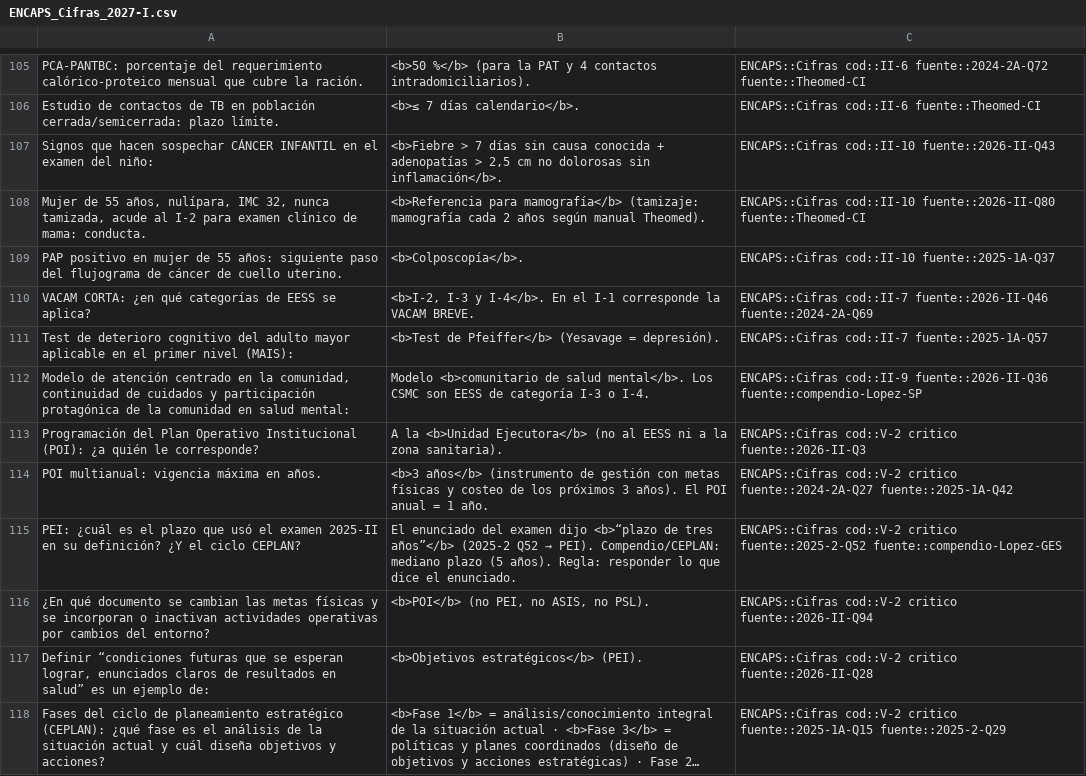
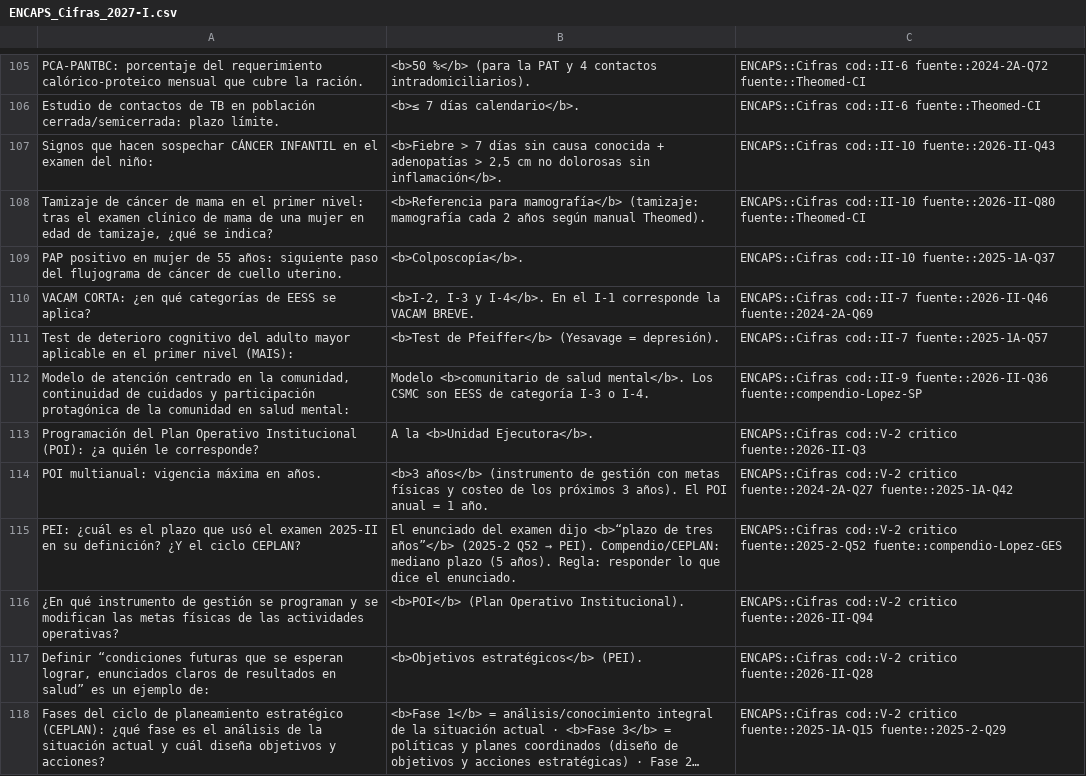
Before and after one commit to josephMAX-svg/joseph-md-app, a CSV file: DATA/ENCAPS/TRACKING_ERRORES/ANKI_COLA/ENCAPS_Cifras_2027-I.csv, drawn as a sheet; only a part is shown, gaps mark what is left out; long unchanged cells end in …; the diff covers the shown part only.

```diff
--- a/DATA/ENCAPS/TRACKING_ERRORES/ANKI_COLA/ENCAPS_Cifras_2027-I.csv
+++ b/DATA/ENCAPS/TRACKING_ERRORES/ANKI_COLA/ENCAPS_Cifras_2027-I.csv
@@ -107,3 +107,3 @@ Estudio de contactos de TB en población cerrada/semicerrada: plazo límite.;<b>
 Signos que hacen sospechar CÁNCER INFANTIL en el examen del niño:;<b>Fiebre > 7 días sin causa conocida + adenopatías > 2,5 cm no dolorosas sin inflamación</b>.;ENCAPS::Cifras cod::II-10 fuente::2026-II-Q43
-Mujer de 55 años, nulípara, IMC 32, nunca tamizada, acude al I-2 para examen clínico de mama: conducta.;<b>Referencia para mamografía</b> (tamizaje: mamografía cada 2 años según manual Theomed).;ENCAPS::Cifras cod::II-10 fuente::2026-II-Q80 fuente::Theomed-CI
+Tamizaje de cáncer de mama en el primer nivel: tras el examen clínico de mama de una mujer en edad de tamizaje, ¿qué se indica?;<b>Referencia para mamografía</b> (tamizaje: mamografía cada 2 años según manual Theomed).;ENCAPS::Cifras cod::II-10 fuente::2026-II-Q80 fuente::Theomed-CI
 PAP positivo en mujer de 55 años: siguiente paso del flujograma de cáncer de cuello uterino.;<b>Colposcopía</b>.;ENCAPS::Cifras cod::II-10 fuente::2025-1A-Q37
@@ -112,6 +112,6 @@ Test de deterioro cognitivo del adulto mayor aplicable en el primer nivel (MAIS)
 Modelo de atención centrado en la comunidad, continuidad de cuidados y participación protagónica de la comunidad en salud mental:;Modelo <b>comunitario de salud mental</b>. Los CSMC son EESS de categoría I-3 o I-4.;ENCAPS::Cifras cod::II-9 fuente::2026-II-Q36 fuente::compendio-Lopez-SP
-Programación del Plan Operativo Institucional (POI): ¿a quién le corresponde?;A la <b>Unidad Ejecutora</b> (no al EESS ni a la zona sanitaria).;ENCAPS::Cifras cod::V-2 critico fuente::2026-II-Q3
+Programación del Plan Operativo Institucional (POI): ¿a quién le corresponde?;A la <b>Unidad Ejecutora</b>.;ENCAPS::Cifras cod::V-2 critico fuente::2026-II-Q3
 POI multianual: vigencia máxima en años.;<b>3 años</b> (instrumento de gestión con metas físicas y costeo de los próximos 3 años). El POI anual = 1 año.;ENCAPS::Cifras cod::V-2 critico fuente::2024-2A-Q27 fuente::2025-1A-Q42
 PEI: ¿cuál es el plazo que usó el examen 2025-II en su definición? ¿Y el ciclo CEPLAN?;El enunciado del examen dijo <b>“plazo de tres años”</b> (2025-2 Q52 → PEI). Compendio/CEPLAN: mediano plazo (5 años). Regla: responder lo que dice el enunciado.;ENCAPS::Cifras cod::V-2 critico fuente::2025-2-Q52 fuente::compendio-Lopez-GES
-¿En qué documento se cambian las metas físicas y se incorporan o inactivan actividades operativas por cambios del entorno?;<b>POI</b> (no PEI, no ASIS, no PSL).;ENCAPS::Cifras cod::V-2 critico fuente::2026-II-Q94
+¿En qué instrumento de gestión se programan y se modifican las metas físicas de las actividades operativas?;<b>POI</b> (Plan Operativo Institucional).;ENCAPS::Cifras cod::V-2 critico fuente::2026-II-Q94
 Definir “condiciones futuras que se esperan lograr, enunciados claros de resultados en salud” es un ejemplo de:;<b>Objetivos estratégicos</b> (PEI).;ENCAPS::Cifras cod::V-2 critico fuente::2026-II-Q28
```
Also changed, not shown: 15 added rows, 7 removed rows and 64 edited cells elsewhere in this file, 27 other files.
